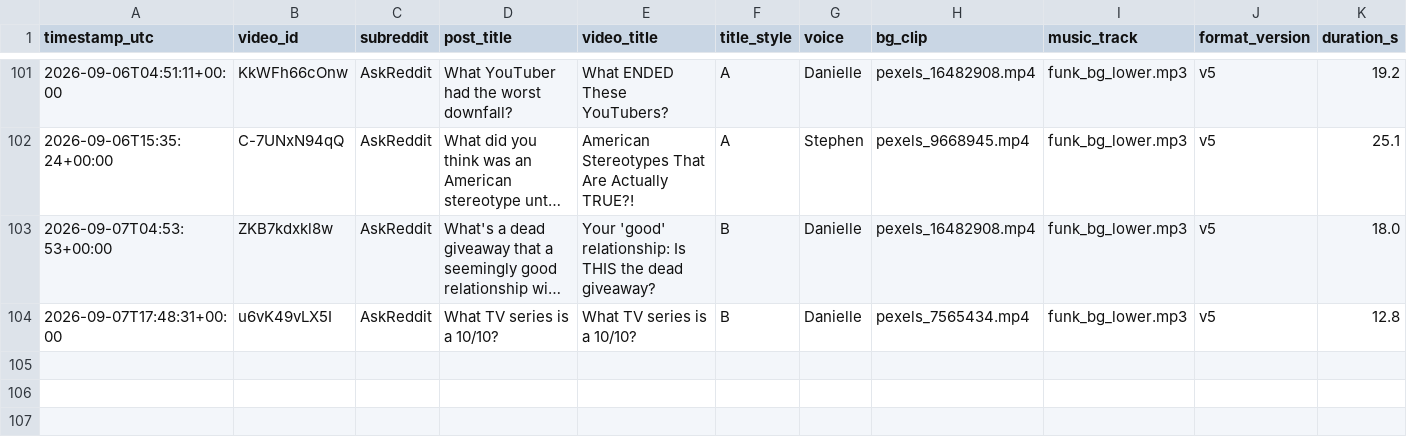
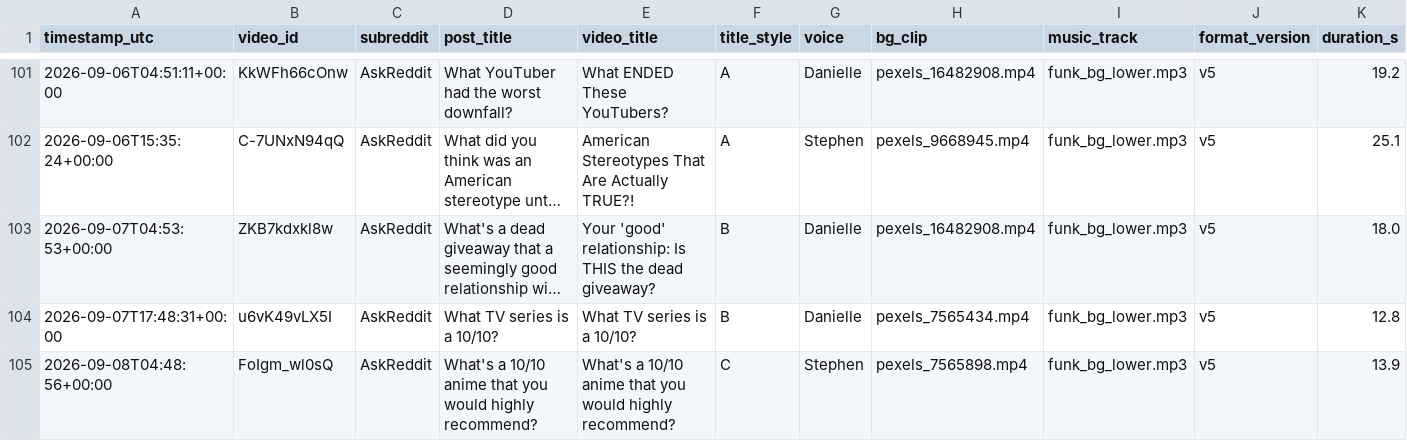
Before and after one commit to kaigg96/reddit-daily, a CSV file: upload_log.csv, drawn as a sheet; only a part is shown, gaps mark what is left out; long unchanged cells end in …; rows hold the shown columns only; the diff names each change by its address in the sheet, - before the commit and + after, or states it on an @@ line.

```diff
--- a/upload_log.csv
+++ b/upload_log.csv
+row 105: 2026-09-08T04:48:56+00:00 | FoIgm_wl0sQ | AskReddit | What's a 10/10 anime that you would highly recommend? | What's a 10/10 anime that you would highly recommend? | C | Stephen | pexels_7565898.mp4 | funk_bg_lower.mp3 | v5 | 13.9
```
Also changed, not shown: 1 other file.
